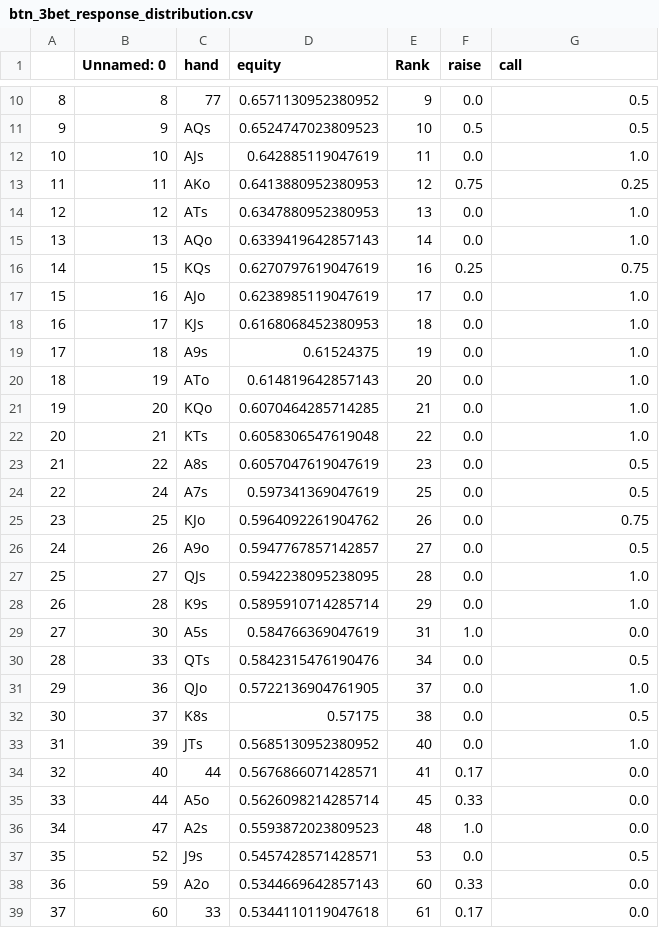
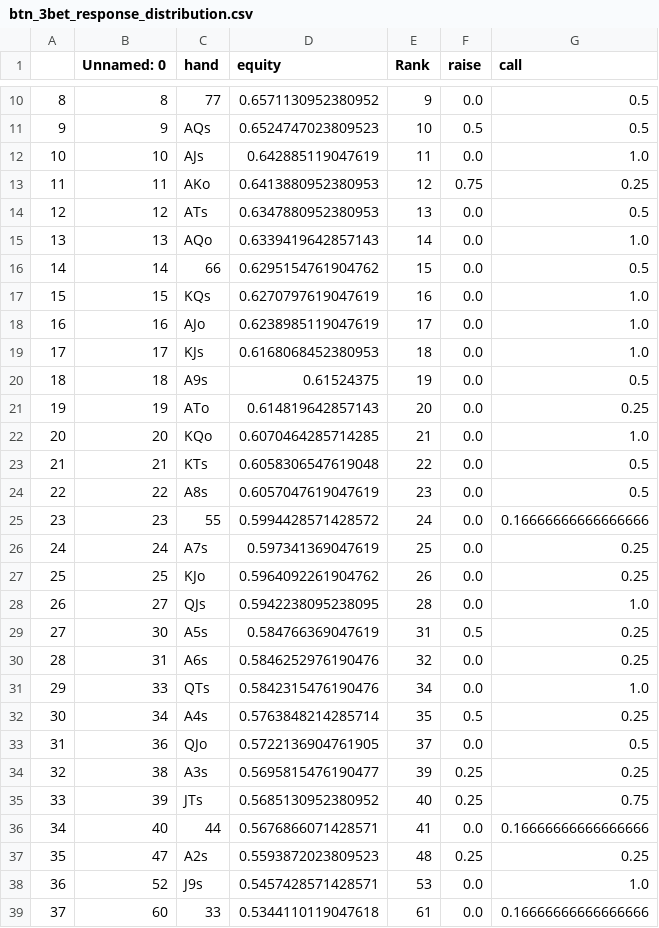
Before and after one commit to KunaalAgarwal/poker_analysis, a CSV file: ranges/btn_ranges/btn_3bet_response_distribution.csv, drawn as a sheet; only a part is shown, gaps mark what is left out; removed rows and columns are numbered as before the commit, all else as after; the diff covers the shown part only; the diff names each change by its address in the sheet, - before the commit and + after, or states it on an @@ line.

```diff
--- a/ranges/btn_ranges/btn_3bet_response_distribution.csv
+++ b/ranges/btn_ranges/btn_3bet_response_distribution.csv
-G14 (call): 1.0
+G14 (call): 0.5
+row 16: 14 | 14 | 66 | 0.6295154761904762 | 15 | 0.0 | 0.5
@@ column A renumbered from row 17 down @@
-F17 (raise): 0.25
+F17 (raise): 0.0
-G17 (call): 0.75
+G17 (call): 1.0
-G20 (call): 1.0
+G20 (call): 0.5
-G21 (call): 1.0
+G21 (call): 0.25
-G23 (call): 1.0
+G23 (call): 0.5
+row 25: 23 | 23 | 55 | 0.5994428571428572 | 24 | 0.0 | 0.16666666666666666
-G26 (call): 0.5
+G26 (call): 0.25
-G27 (call): 0.75
+G27 (call): 0.25
-row 26: 24 | 26 | A9o | 0.5947767857142857 | 27 | 0.0 | 0.5
-row 28: 26 | 28 | K9s | 0.5895910714285714 | 29 | 0.0 | 1.0
-F29 (raise): 1.0
+F29 (raise): 0.5
-G29 (call): 0.0
+G29 (call): 0.25
+row 30: 28 | 31 | A6s | 0.5846252976190476 | 32 | 0.0 | 0.25
-G31 (call): 0.5
+G31 (call): 1.0
+row 32: 30 | 34 | A4s | 0.5763848214285714 | 35 | 0.5 | 0.25
-G33 (call): 1.0
+G33 (call): 0.5
-row 32: 30 | 37 | K8s | 0.57175 | 38 | 0.0 | 0.5
+row 34: 32 | 38 | A3s | 0.5695815476190477 | 39 | 0.25 | 0.25
-F35 (raise): 0.0
+F35 (raise): 0.25
-G35 (call): 1.0
+G35 (call): 0.75
-F36 (raise): 0.17
+F36 (raise): 0.0
-G36 (call): 0.0
+G36 (call): 0.16666666666666666
-row 35: 33 | 44 | A5o | 0.5626098214285714 | 45 | 0.33 | 0.0
-F37 (raise): 1.0
+F37 (raise): 0.25
-G37 (call): 0.0
+G37 (call): 0.25
-G38 (call): 0.5
+G38 (call): 1.0
-row 38: 36 | 59 | A2o | 0.5344669642857143 | 60 | 0.33 | 0.0
-F39 (raise): 0.17
+F39 (raise): 0.0
-G39 (call): 0.0
+G39 (call): 0.16666666666666666
```
Also changed, not shown: 2 added rows and 10 edited cells elsewhere in this file, ranges/btn_ranges/btn_rfi_distribution.csv, 3 other files.
